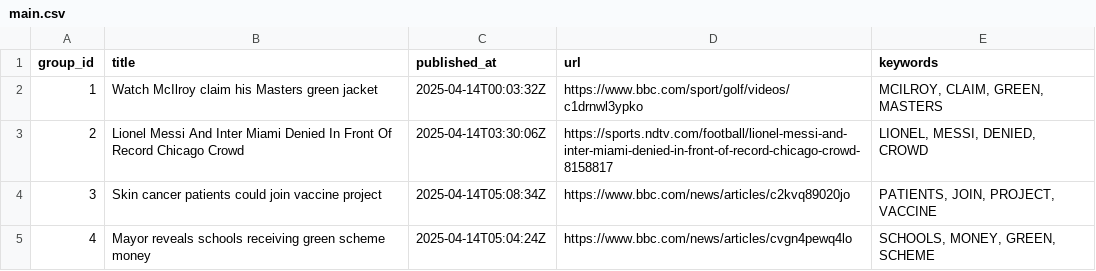
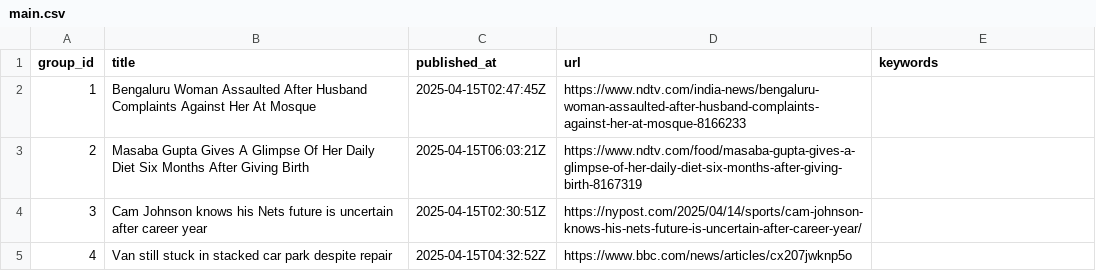
Before and after one commit to lileungws/whatsnews01, a CSV file: web/data/main.csv, drawn as a sheet.

Commit message:
Update news main.csv

```diff
--- a/web/data/main.csv
+++ b/web/data/main.csv
@@ -1,5 +1,5 @@
 group_id,title,published_at,url,keywords
-1,Watch McIlroy claim his Masters green jacket,2025-04-14T00:03:32Z,https://www.bbc.com/sport/golf/videos/c1drnwl3ypko,"MCILROY, CLAIM, GREEN, MASTERS"
-2,Lionel Messi And Inter Miami Denied In Front Of Record Chicago Crowd,2025-04-14T03:30:06Z,https://sports.ndtv.com/football/lionel-messi-and-inter-miami-denied-in-front-of-record-chicago-crowd-8158817,"LIONEL, MESSI, DENIED, CROWD"
-3,Skin cancer patients could join vaccine project,2025-04-14T05:08:34Z,https://www.bbc.com/news/articles/c2kvq89020jo,"PATIENTS, JOIN, PROJECT, VACCINE"
-4,Mayor reveals schools receiving green scheme money,2025-04-14T05:04:24Z,https://www.bbc.com/news/articles/cvgn4pewq4lo,"SCHOOLS, MONEY, GREEN, SCHEME"
+1,Bengaluru Woman Assaulted After Husband Complaints Against Her At Mosque,2025-04-15T02:47:45Z,https://www.ndtv.com/india-news/bengaluru-woman-assaulted-after-husband-complaints-against-her-at-mosque-8166233,
+2,Masaba Gupta Gives A Glimpse Of Her Daily Diet Six Months After Giving Birth,2025-04-15T06:03:21Z,https://www.ndtv.com/food/masaba-gupta-gives-a-glimpse-of-her-daily-diet-six-months-after-giving-birth-8167319,
+3,Cam Johnson knows his Nets future is uncertain after career year,2025-04-15T02:30:51Z,https://nypost.com/2025/04/14/sports/cam-johnson-knows-his-nets-future-is-uncertain-after-career-year/,
+4,Van still stuck in stacked car park despite repair,2025-04-15T04:32:52Z,https://www.bbc.com/news/articles/cx207jwknp5o,
```
